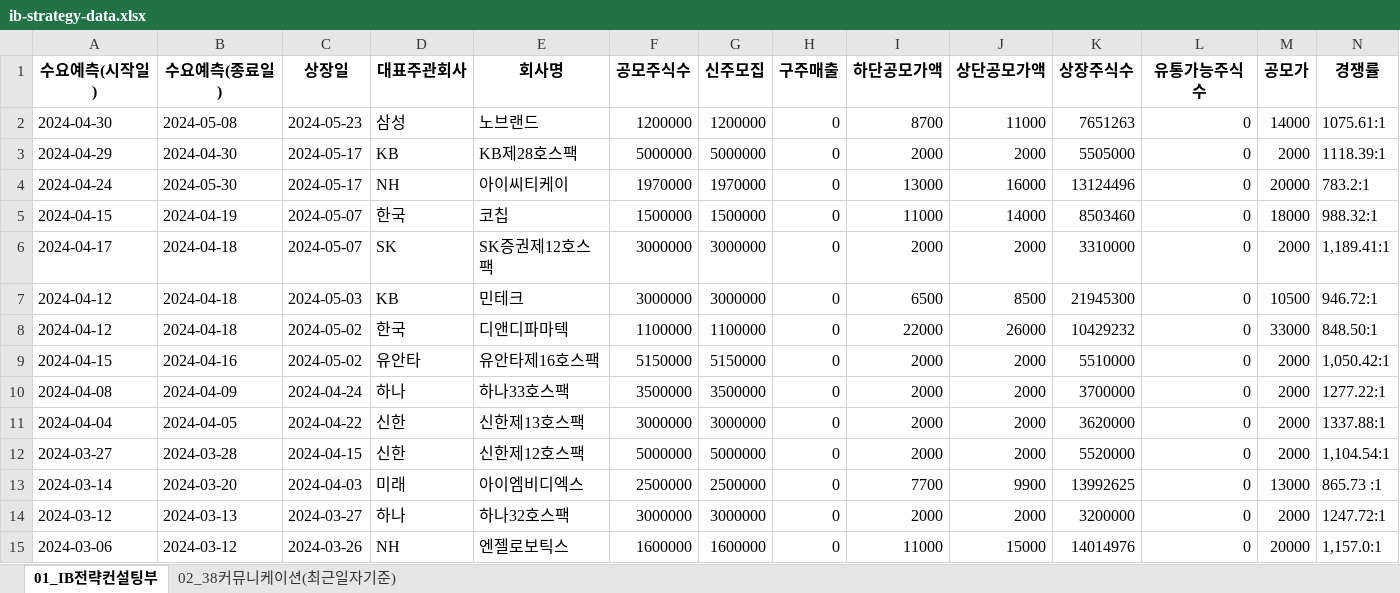
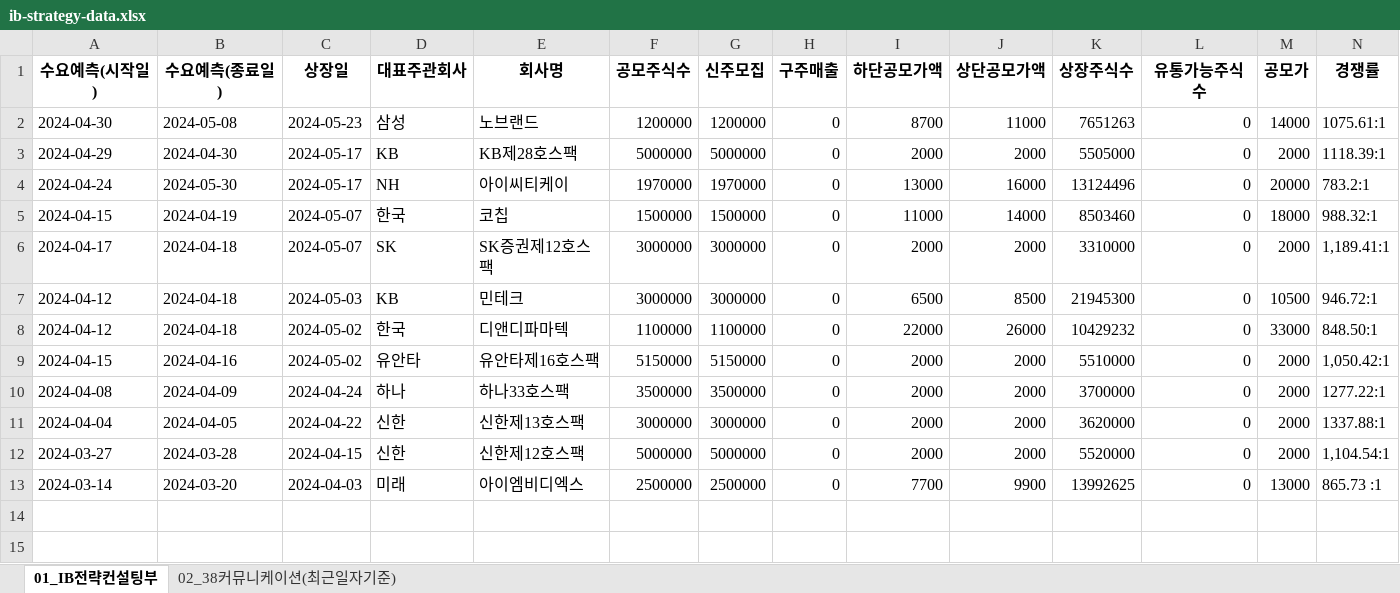
Before and after one commit to Kis-ds/IPO, an Excel workbook: datasets/ib-strategy-data.xlsx, sheet 01_IB전략컨설팅부, drawn as a sheet; only a part is shown; values as stored, in another font and other column widths than the file's, no borders; rows hold the shown columns only; the diff names each change by its address in the sheet, - before the commit and + after, or states it on an @@ line.

Commit message:
RPA datasets push 2024-05-27

```diff
--- a/datasets/ib-strategy-data.xlsx (sheet 01_IB전략컨설팅부)
+++ b/datasets/ib-strategy-data.xlsx (sheet 01_IB전략컨설팅부)
-row 14: 2024-03-12 | 2024-03-13 | 2024-03-27 | 하나 | 하나32호스팩 | 3000000 | 3000000 | 0 | 2000 | 2000 | 3200000 | 0 | 2000 | 1247.72:1
-row 15: 2024-03-06 | 2024-03-12 | 2024-03-26 | NH | 엔젤로보틱스 | 1600000 | 1600000 | 0 | 11000 | 15000 | 14014976 | 0 | 20000 | 1,157.0:1
```
Also changed, not shown: datasets/corporate-finance-data.xlsx, datasets/form1.xlsx, 4 other files.
